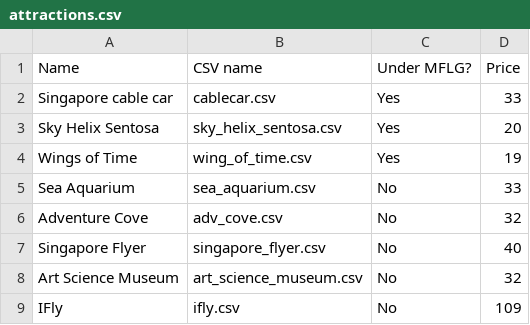
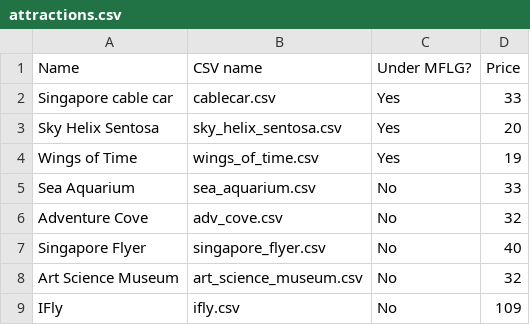
Before and after one commit to darryl-chan/DSA3101-Project, a CSV file: data/attractions.csv, drawn as a sheet.

```diff
--- a/data/attractions.csv
+++ b/data/attractions.csv
@@ -3,3 +3,3 @@ Singapore cable car,cablecar.csv,Yes,33
 Sky Helix Sentosa,sky_helix_sentosa.csv,Yes,20
-Wings of Time,wing_of_time.csv,Yes,19
+Wings of Time,wings_of_time.csv,Yes,19
 Sea Aquarium,sea_aquarium.csv,No,33
```
Also changed, not shown: 6 other files.
